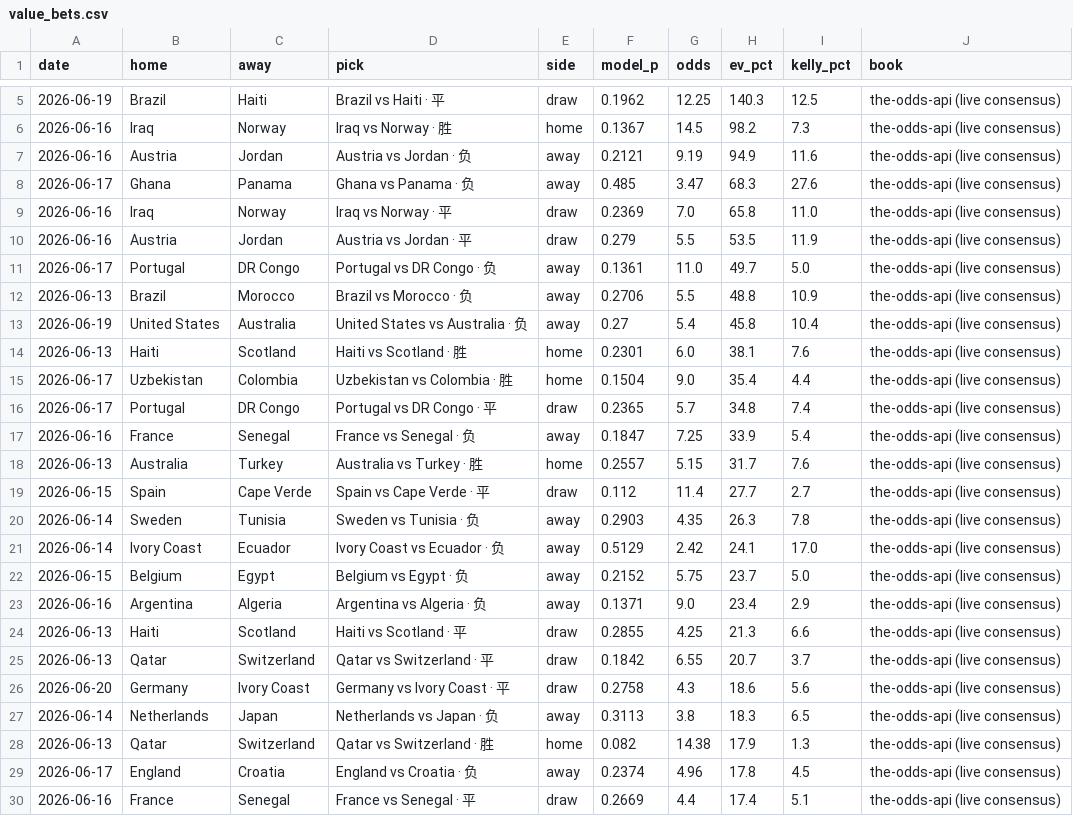
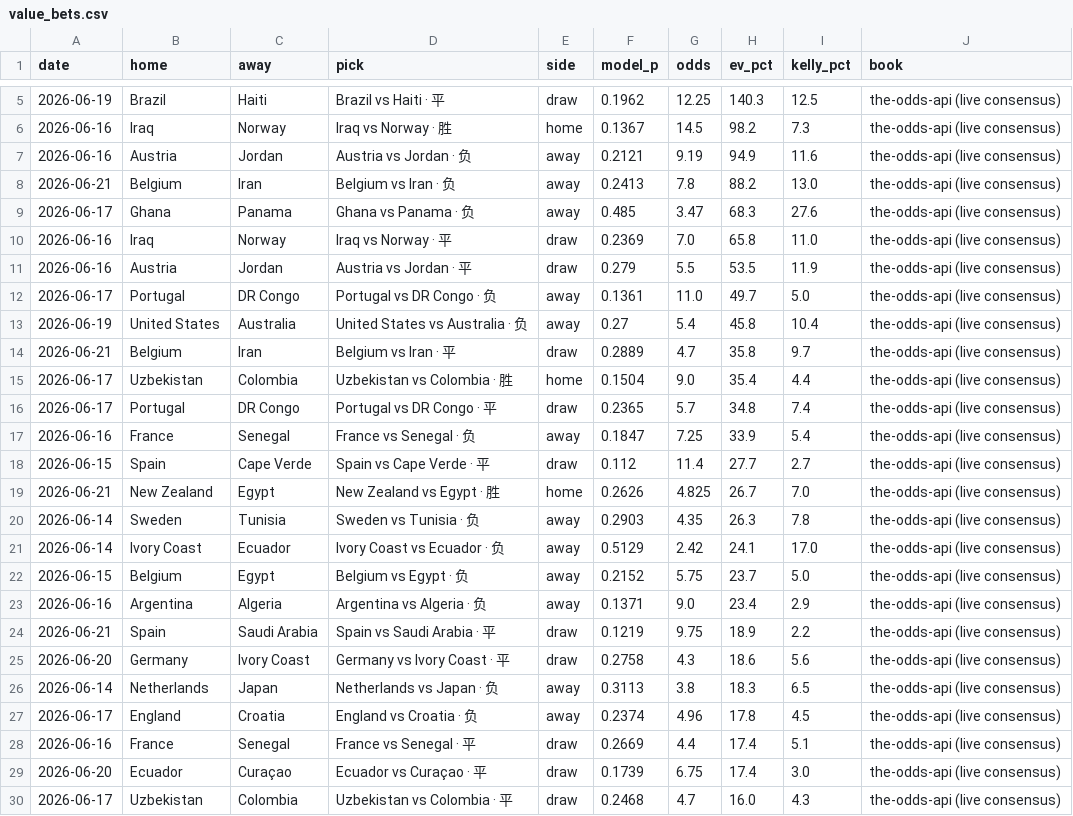
Before and after one commit to Simonchan25/worldcup-predict, a CSV file: outputs/value_bets.csv, drawn as a sheet; only a part is shown, gaps mark what is left out; the shorter side is filled out with more unchanged rows; the diff covers the shown part only.

```diff
--- a/outputs/value_bets.csv
+++ b/outputs/value_bets.csv
@@ -7,2 +7,3 @@ date,home,away,pick,side,model_p,odds,ev_pct,kelly_pct,book
 2026-06-16,Austria,Jordan,Austria vs Jordan · 负,away,0.2121,9.19,94.9,11.6,the-odds-api (live consensus)
+2026-06-21,Belgium,Iran,Belgium vs Iran · 负,away,0.2413,7.8,88.2,13.0,the-odds-api (live consensus)
 2026-06-17,Ghana,Panama,Ghana vs Panama · 负,away,0.485,3.47,68.3,27.6,the-odds-api (live consensus)
@@ -11,5 +12,4 @@ date,home,away,pick,side,model_p,odds,ev_pct,kelly_pct,book
 2026-06-17,Portugal,DR Congo,Portugal vs DR Congo · 负,away,0.1361,11.0,49.7,5.0,the-odds-api (live consensus)
-2026-06-13,Brazil,Morocco,Brazil vs Morocco · 负,away,0.2706,5.5,48.8,10.9,the-odds-api (live consensus)
 2026-06-19,United States,Australia,United States vs Australia · 负,away,0.27,5.4,45.8,10.4,the-odds-api (live consensus)
-2026-06-13,Haiti,Scotland,Haiti vs Scotland · 胜,home,0.2301,6.0,38.1,7.6,the-odds-api (live consensus)
+2026-06-21,Belgium,Iran,Belgium vs Iran · 平,draw,0.2889,4.7,35.8,9.7,the-odds-api (live consensus)
 2026-06-17,Uzbekistan,Colombia,Uzbekistan vs Colombia · 胜,home,0.1504,9.0,35.4,4.4,the-odds-api (live consensus)
@@ -17,4 +17,4 @@ date,home,away,pick,side,model_p,odds,ev_pct,kelly_pct,book
 2026-06-16,France,Senegal,France vs Senegal · 负,away,0.1847,7.25,33.9,5.4,the-odds-api (live consensus)
-2026-06-13,Australia,Turkey,Australia vs Turkey · 胜,home,0.2557,5.15,31.7,7.6,the-odds-api (live consensus)
 2026-06-15,Spain,Cape Verde,Spain vs Cape Verde · 平,draw,0.112,11.4,27.7,2.7,the-odds-api (live consensus)
+2026-06-21,New Zealand,Egypt,New Zealand vs Egypt · 胜,home,0.2626,4.825,26.7,7.0,the-odds-api (live consensus)
 2026-06-14,Sweden,Tunisia,Sweden vs Tunisia · 负,away,0.2903,4.35,26.3,7.8,the-odds-api (live consensus)
@@ -23,7 +23,5 @@ date,home,away,pick,side,model_p,odds,ev_pct,kelly_pct,book
 2026-06-16,Argentina,Algeria,Argentina vs Algeria · 负,away,0.1371,9.0,23.4,2.9,the-odds-api (live consensus)
-2026-06-13,Haiti,Scotland,Haiti vs Scotland · 平,draw,0.2855,4.25,21.3,6.6,the-odds-api (live consensus)
-2026-06-13,Qatar,Switzerland,Qatar vs Switzerland · 平,draw,0.1842,6.55,20.7,3.7,the-odds-api (live consensus)
+2026-06-21,Spain,Saudi Arabia,Spain vs Saudi Arabia · 平,draw,0.1219,9.75,18.9,2.2,the-odds-api (live consensus)
 2026-06-20,Germany,Ivory Coast,Germany vs Ivory Coast · 平,draw,0.2758,4.3,18.6,5.6,the-odds-api (live consensus)
 2026-06-14,Netherlands,Japan,Netherlands vs Japan · 负,away,0.3113,3.8,18.3,6.5,the-odds-api (live consensus)
-2026-06-13,Qatar,Switzerland,Qatar vs Switzerland · 胜,home,0.082,14.38,17.9,1.3,the-odds-api (live consensus)
 2026-06-17,England,Croatia,England vs Croatia · 负,away,0.2374,4.96,17.8,4.5,the-odds-api (live consensus)
```
Also changed, not shown: 1 added row and 2 removed rows elsewhere in this file, outputs/live_eval.csv, outputs/match_predictions.csv, 10 other files.
